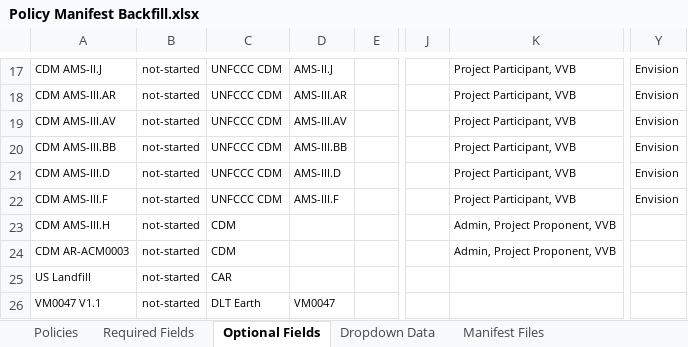
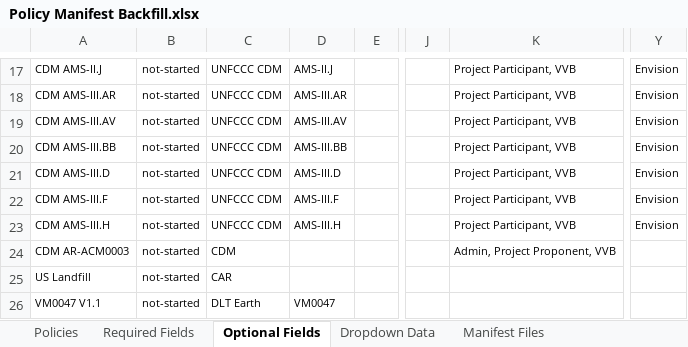
Before and after one commit to swidnikk/guardian, an Excel workbook: Methodology Library/Policy Manifest Backfill.xlsx, sheet Optional Fields, drawn as a sheet; only a part is shown, gaps mark what is left out; values as stored, in another font and other column widths than the file's, no borders; charts and pictures and table styles not drawn; the diff names each change by its address in the sheet, - before the commit and + after, or states it on an @@ line.

```diff
--- a/Methodology Library/Policy Manifest Backfill.xlsx (sheet Optional Fields)
+++ b/Methodology Library/Policy Manifest Backfill.xlsx (sheet Optional Fields)
-C23: CDM
+C23: UNFCCC CDM
-D23: (empty)
+D23: AMS-III.H
-K23: Admin, Project Proponent, VVB
+K23: Project Participant, VVB
-Y23: (empty)
+Y23: Envision
```
Also changed, not shown: sheet Required Fields, sheet Policies, 1 other file.
